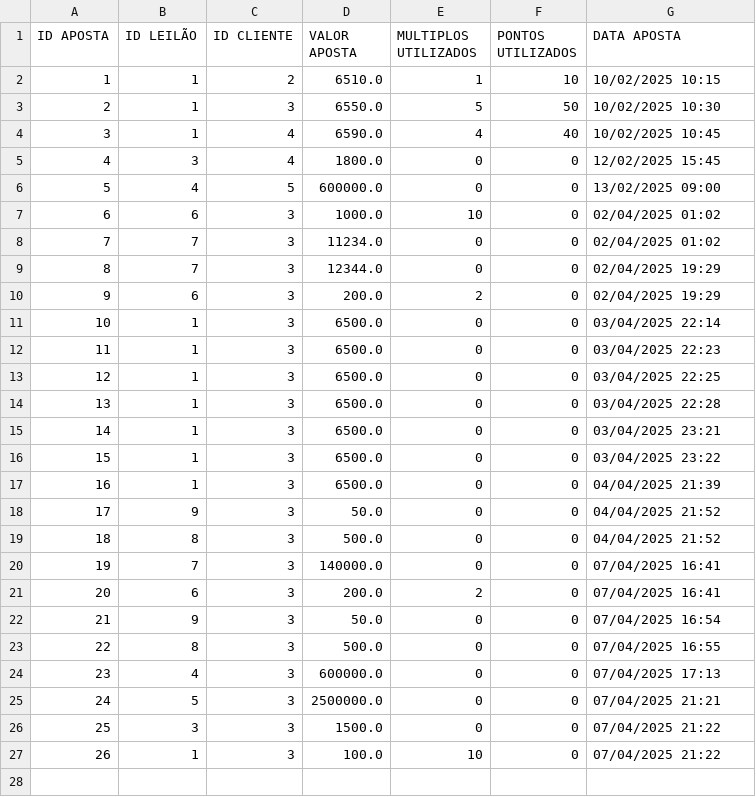
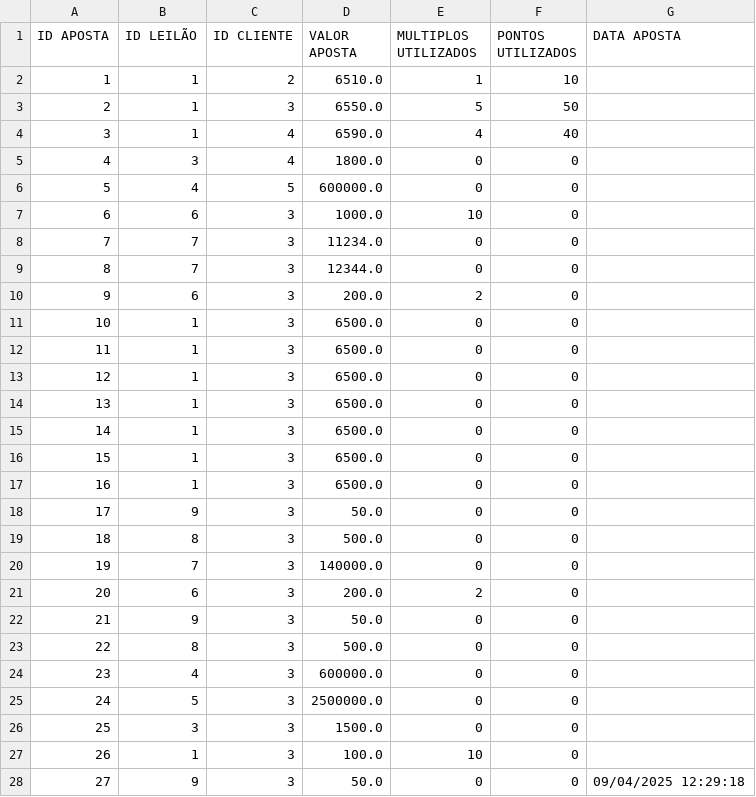
Before and after one commit to Leandro12415990/Grupo1Lp2, a CSV file: data/Lance.csv, drawn as a sheet; only a part is shown; the diff covers the shown part only.

```diff
--- a/data/Lance.csv
+++ b/data/Lance.csv
@@ -1,27 +1,28 @@
 ID APOSTA;ID LEILÃO;ID CLIENTE;VALOR APOSTA;MULTIPLOS UTILIZADOS;PONTOS UTILIZADOS;DATA APOSTA
-1;1;2;6510.0;1;10;10/02/2025 10:15;
-2;1;3;6550.0;5;50;10/02/2025 10:30;
-3;1;4;6590.0;4;40;10/02/2025 10:45;
-4;3;4;1800.0;0;0;12/02/2025 15:45;
-5;4;5;600000.0;0;0;13/02/2025 09:00;
-6;6;3;1000.0;10;0;02/04/2025 01:02;
-7;7;3;11234.0;0;0;02/04/2025 01:02;
-8;7;3;12344.0;0;0;02/04/2025 19:29;
-9;6;3;200.0;2;0;02/04/2025 19:29;
-10;1;3;6500.0;0;0;03/04/2025 22:14;
-11;1;3;6500.0;0;0;03/04/2025 22:23;
-12;1;3;6500.0;0;0;03/04/2025 22:25;
-13;1;3;6500.0;0;0;03/04/2025 22:28;
-14;1;3;6500.0;0;0;03/04/2025 23:21;
-15;1;3;6500.0;0;0;03/04/2025 23:22;
-16;1;3;6500.0;0;0;04/04/2025 21:39;
-17;9;3;50.0;0;0;04/04/2025 21:52;
-18;8;3;500.0;0;0;04/04/2025 21:52;
-19;7;3;140000.0;0;0;07/04/2025 16:41;
-20;6;3;200.0;2;0;07/04/2025 16:41;
-21;9;3;50.0;0;0;07/04/2025 16:54;
-22;8;3;500.0;0;0;07/04/2025 16:55;
-23;4;3;600000.0;0;0;07/04/2025 17:13;
-24;5;3;2500000.0;0;0;07/04/2025 21:21;
-25;3;3;1500.0;0;0;07/04/2025 21:22;
-26;1;3;100.0;10;0;07/04/2025 21:22;
+1;1;2;6510.0;1;10;;
+2;1;3;6550.0;5;50;;
+3;1;4;6590.0;4;40;;
+4;3;4;1800.0;0;0;;
+5;4;5;600000.0;0;0;;
+6;6;3;1000.0;10;0;;
+7;7;3;11234.0;0;0;;
+8;7;3;12344.0;0;0;;
+9;6;3;200.0;2;0;;
+10;1;3;6500.0;0;0;;
+11;1;3;6500.0;0;0;;
+12;1;3;6500.0;0;0;;
+13;1;3;6500.0;0;0;;
+14;1;3;6500.0;0;0;;
+15;1;3;6500.0;0;0;;
+16;1;3;6500.0;0;0;;
+17;9;3;50.0;0;0;;
+18;8;3;500.0;0;0;;
+19;7;3;140000.0;0;0;;
+20;6;3;200.0;2;0;;
+21;9;3;50.0;0;0;;
+22;8;3;500.0;0;0;;
+23;4;3;600000.0;0;0;;
+24;5;3;2500000.0;0;0;;
+25;3;3;1500.0;0;0;;
+26;1;3;100.0;10;0;;
+27;9;3;50.0;0;0;09/04/2025 12:29:18;
```
Also changed, not shown: 23 added rows elsewhere in this file, data/Leilao.csv, data/Transacao.csv, 13 other files.
